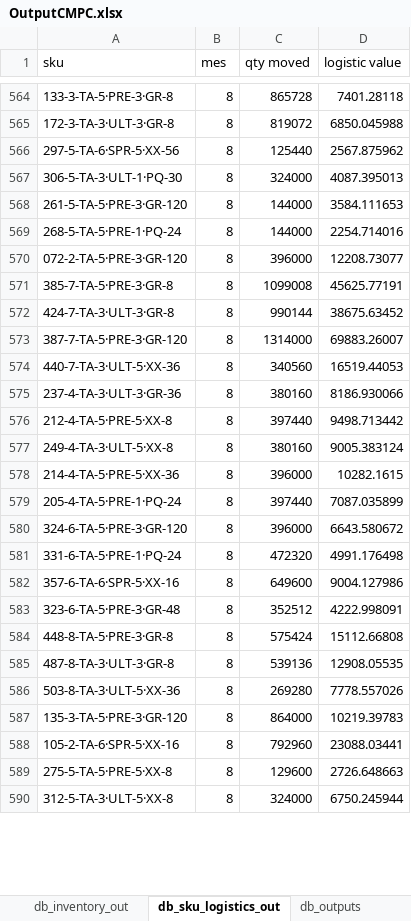
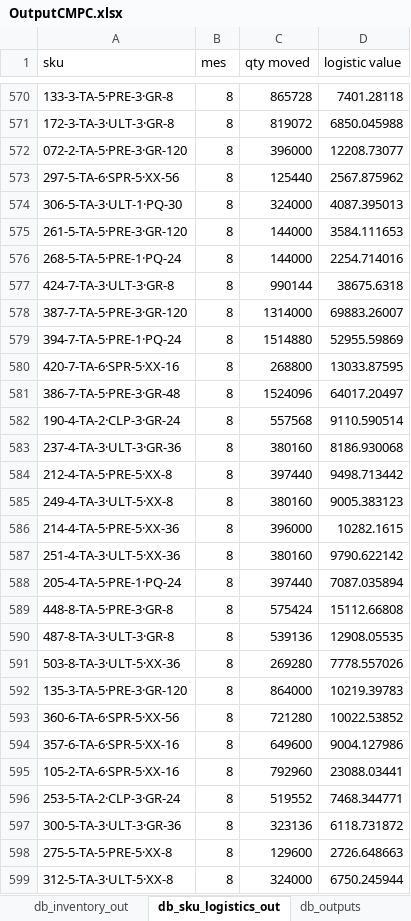
Before and after one commit to elisa-ite/CMPC-manufacturing, an Excel workbook: CMPC_Manufacturing/OutputCMPC.xlsx, sheet db_sku_logistics_out, drawn as a sheet; only a part is shown, gaps mark what is left out; values as stored, in another font and other column widths than the file's, no borders; removed rows and columns are numbered as before the commit, all else as after; the diff covers the shown part only; the diff names each change by its address in the sheet, - before the commit and + after, or states it on an @@ line.

```diff
--- a/CMPC_Manufacturing/OutputCMPC.xlsx (sheet db_sku_logistics_out)
+++ b/CMPC_Manufacturing/OutputCMPC.xlsx (sheet db_sku_logistics_out)
@@ row 570 moved to row 572: 072-2-TA-5·PRE-3·GR-120 @@
-row 571: 385-7-TA-5·PRE-3·GR-8 | 8 | 1099008 | 45625.77191
-D577 (logistic value): 38675.63452
+D577 (logistic value): 38675.6318
-row 574: 440-7-TA-3·ULT-5·XX-36 | 8 | 340560 | 16519.44053
+row 579: 394-7-TA-5·PRE-1·PQ-24 | 8 | 1514880 | 52955.59869
+row 580: 420-7-TA-6·SPR-5·XX-16 | 8 | 268800 | 13033.87595
+row 581: 386-7-TA-5·PRE-3·GR-48 | 8 | 1524096 | 64017.20497
@@ row 602 moved to row 582: 190-4-TA-2·CLP-3·GR-24 @@
-D583 (logistic value): 8186.930066
+D583 (logistic value): 8186.930068
-D585 (logistic value): 9005.383124
+D585 (logistic value): 9005.383123
@@ row 603 moved to row 587: 251-4-TA-3·ULT-5·XX-36 @@
-D588 (logistic value): 7087.035899
+D588 (logistic value): 7087.035894
@@ row 580 moved to row 560: 324-6-TA-5·PRE-3·GR-120 @@
-row 581: 331-6-TA-5·PRE-1·PQ-24 | 8 | 472320 | 4991.176498
-row 583: 323-6-TA-5·PRE-3·GR-48 | 8 | 352512 | 4222.998091
@@ row 604 moved to row 593: 360-6-TA-6·SPR-5·XX-56 @@
@@ row 582 moved to row 594: 357-6-TA-6·SPR-5·XX-16 @@
@@ row 610 moved to row 596: 253-5-TA-2·CLP-3·GR-24 @@
@@ row 611 moved to row 597: 300-5-TA-3·ULT-3·GR-36 @@
```
Also changed, not shown: 105 added rows, 104 removed rows, 116 moved rows and 165 edited cells elsewhere in this sheet, sheet db_inventory_out, sheet db_param_var_out, sheet db_outputs, 3 other files.
